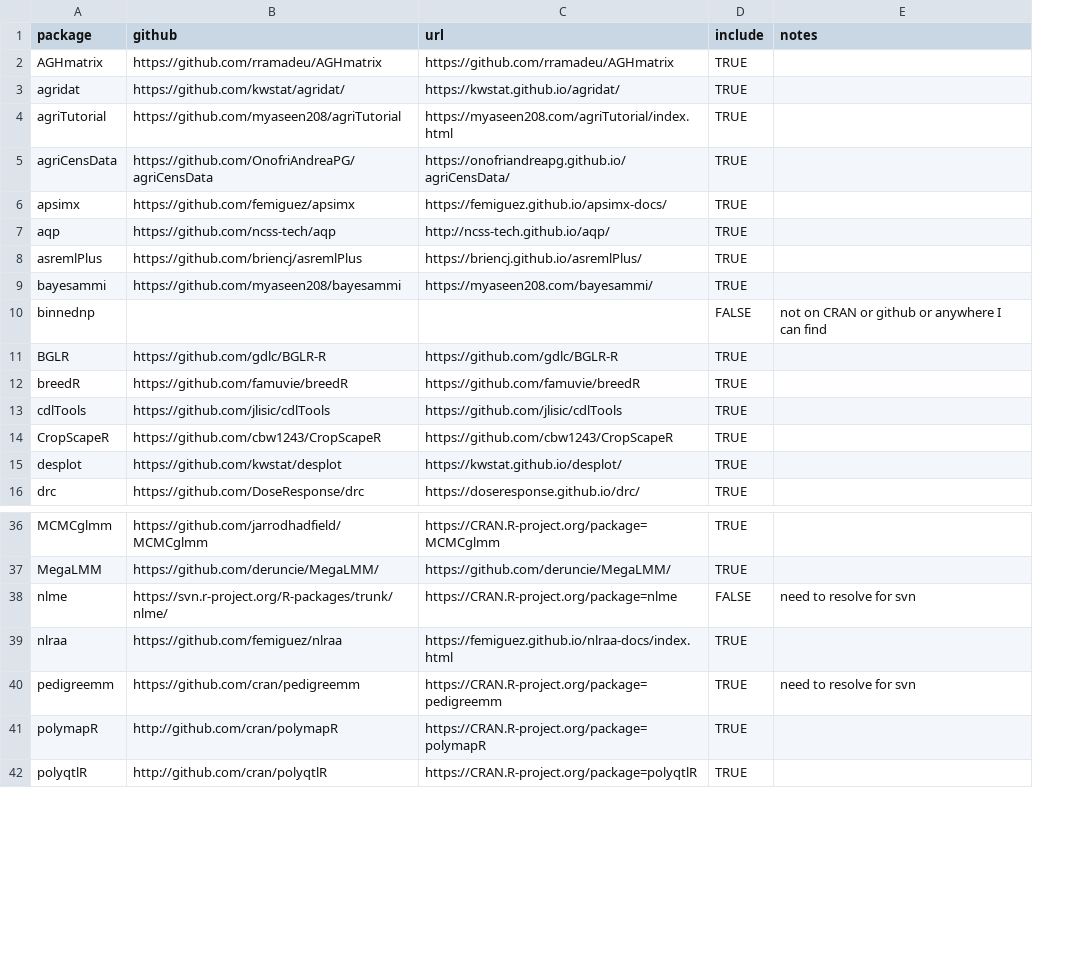
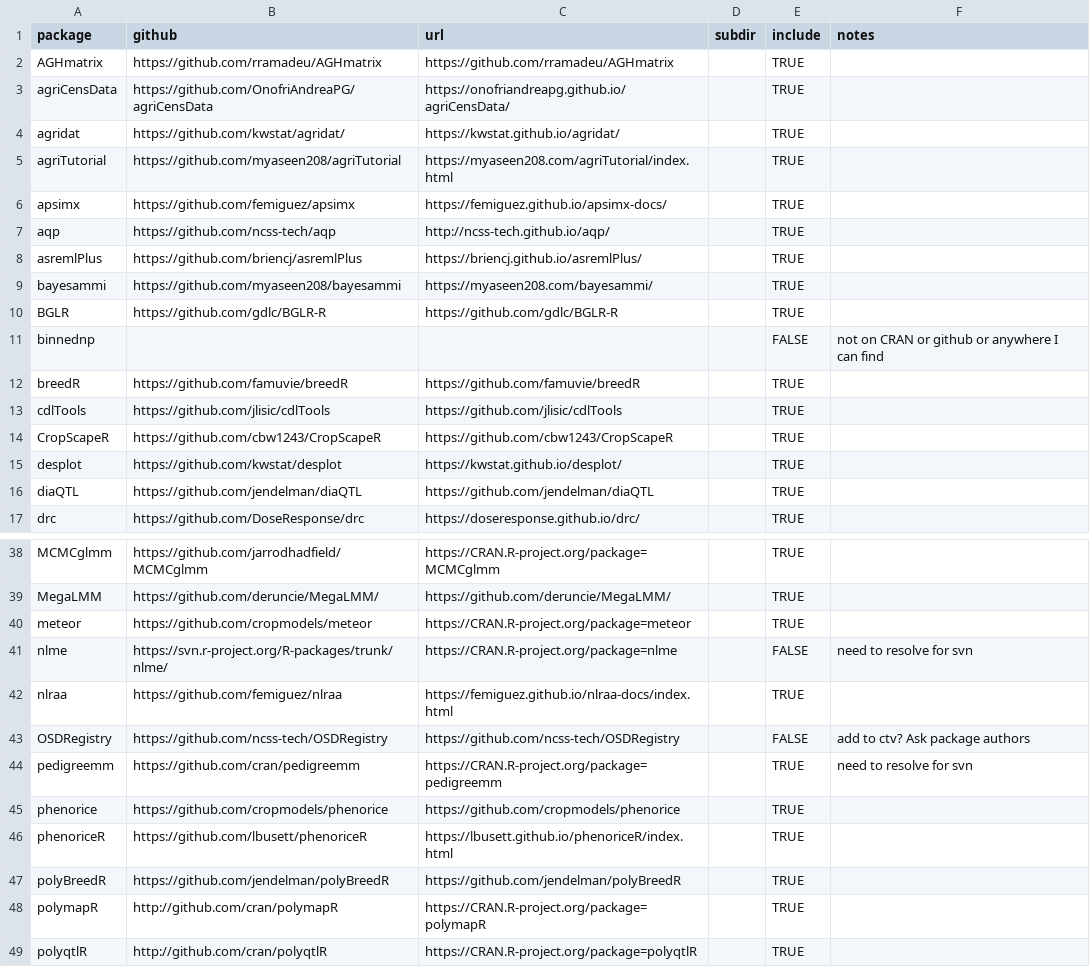
Before and after one commit to IdahoAgStats/universe, a CSV file: packages.csv, drawn as a sheet; only a part is shown, gaps mark what is left out; addresses are those after the commit; the diff covers the shown part only; the diff names each change by its address in the sheet, - before the commit and + after, or states it on an @@ line.

Commit message:
add subdir to json file

```diff
--- a/packages.csv
+++ b/packages.csv
+column D (subdir), empty
@@ row 5 moved to row 3: agriCensData @@
@@ row 11 moved to row 10: BGLR @@
+row 16: diaQTL | https://github.com/jendelman/diaQTL | https://github.com/jendelman/diaQTL |  | TRUE
+row 40: meteor | https://github.com/cropmodels/meteor | https://CRAN.R-project.org/package=meteor |  | TRUE
@@ row 70 moved to row 43: OSDRegistry @@
+row 45: phenorice | https://github.com/cropmodels/phenorice | https://github.com/cropmodels/phenorice |  | TRUE
+row 46: phenoriceR | https://github.com/lbusett/phenoriceR | https://lbusett.github.io/phenoriceR/index.html |  | TRUE
+row 47: polyBreedR | https://github.com/jendelman/polyBreedR | https://github.com/jendelman/polyBreedR |  | TRUE
```
Also changed, not shown: 8 added rows, 13 removed rows, 5 moved rows and 2 edited cells elsewhere in this file, 2 other files.
